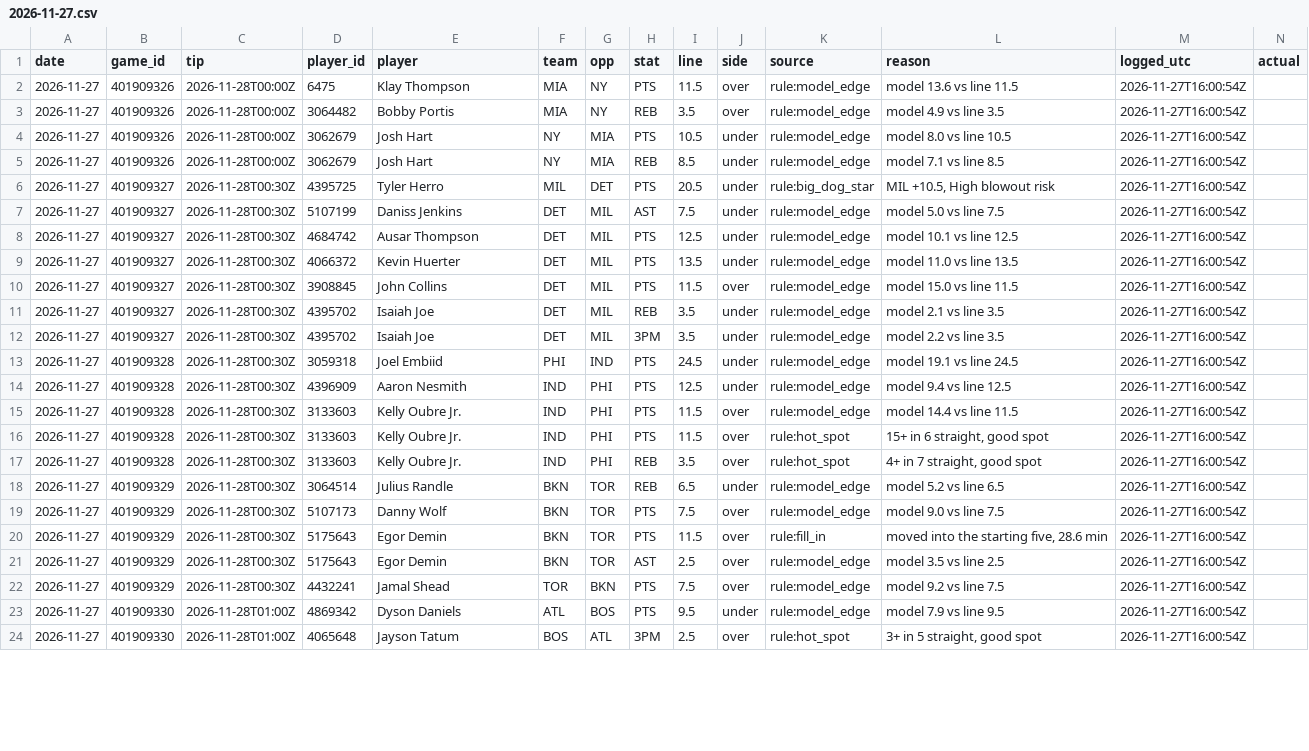
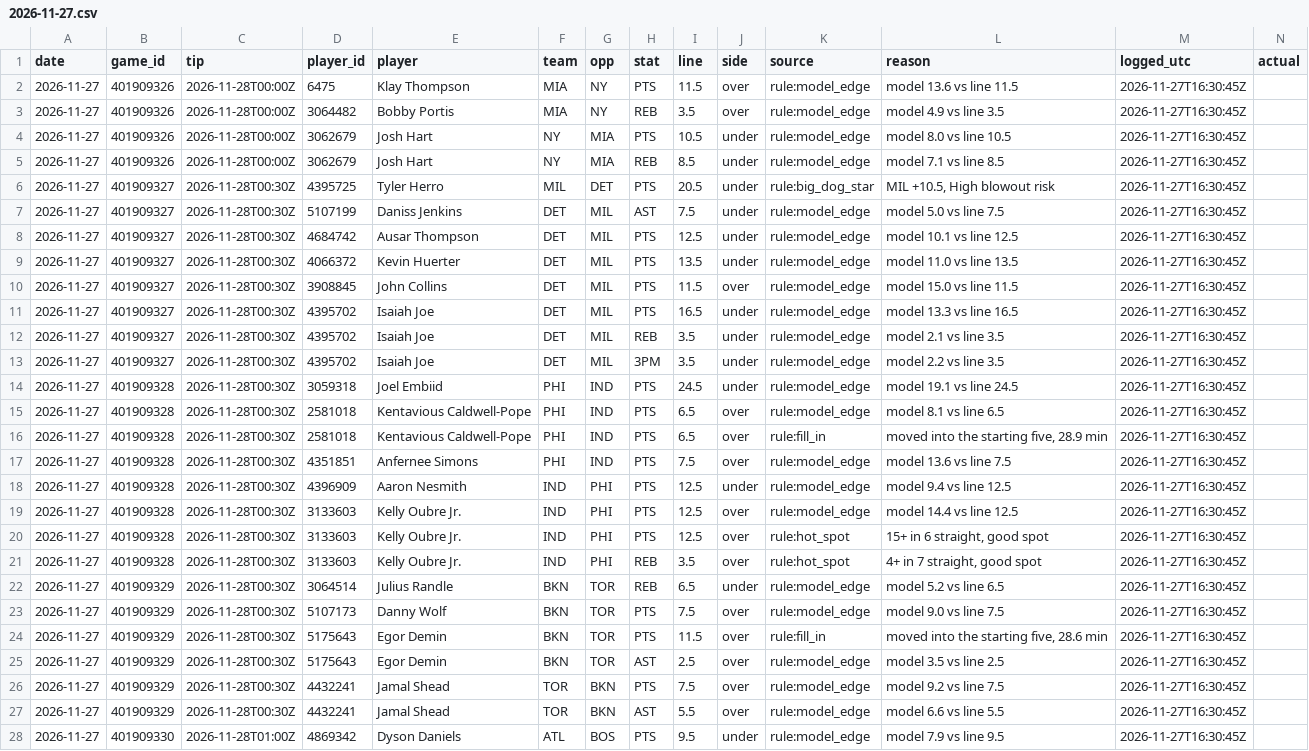
Before and after one commit to mason7park-debug/NBAprojections, a CSV file: data/leans/2026-11-27.csv, drawn as a sheet; only a part is shown; removed rows and columns are numbered as before the commit, all else as after; rows hold the shown columns only; the diff covers the shown part only; the diff names each change by its address in the sheet, - before the commit and + after, or states it on an @@ line.

```diff
--- a/data/leans/2026-11-27.csv
+++ b/data/leans/2026-11-27.csv
-M2:M10 (logged_utc): 2026-11-27T16:00:54Z
+M2:M10 (logged_utc): 2026-11-27T16:30:45Z
+row 11: 2026-11-27 | 401909327 | 2026-11-28T00:30Z | 4395702 | Isaiah Joe | DET | MIL | PTS | 16.5 | under | rule:model_edge | model 13.3 vs line 16.5 | 2026-11-27T16:30:45Z
-M12:M14 (logged_utc): 2026-11-27T16:00:54Z
+M12:M14 (logged_utc): 2026-11-27T16:30:45Z
+row 15: 2026-11-27 | 401909328 | 2026-11-28T00:30Z | 2581018 | Kentavious Caldwell-Pope | PHI | IND | PTS | 6.5 | over | rule:model_edge | model 8.1 vs line 6.5 | 2026-11-27T16:30:45Z
+row 16: 2026-11-27 | 401909328 | 2026-11-28T00:30Z | 2581018 | Kentavious Caldwell-Pope | PHI | IND | PTS | 6.5 | over | rule:fill_in | moved into the starting five, 28.9 min | 2026-11-27T16:30:45Z
+row 17: 2026-11-27 | 401909328 | 2026-11-28T00:30Z | 4351851 | Anfernee Simons | PHI | IND | PTS | 7.5 | over | rule:model_edge | model 13.6 vs line 7.5 | 2026-11-27T16:30:45Z
-M18:M26 (logged_utc): 2026-11-27T16:00:54Z
+M18:M26 (logged_utc): 2026-11-27T16:30:45Z
-I19:I20 (line): 11.5
+I19:I20 (line): 12.5
-L19 (reason): model 14.4 vs line 11.5
+L19 (reason): model 14.4 vs line 12.5
+row 27: 2026-11-27 | 401909329 | 2026-11-28T00:30Z | 4432241 | Jamal Shead | TOR | BKN | AST | 5.5 | over | rule:model_edge | model 6.6 vs line 5.5 | 2026-11-27T16:30:45Z
-M28 (logged_utc): 2026-11-27T16:00:54Z
+M28 (logged_utc): 2026-11-27T16:30:45Z
-row 24: 2026-11-27 | 401909330 | 2026-11-28T01:00Z | 4065648 | Jayson Tatum | BOS | ATL | 3PM | 2.5 | over | rule:hot_spot | 3+ in 5 straight, good spot | 2026-11-27T16:00:54Z
```
Also changed, not shown: 42 edited cells elsewhere in this file, data/gamepreds/2026-11-27.csv, data/injuries/2026-11-27.csv, 6 other files.
